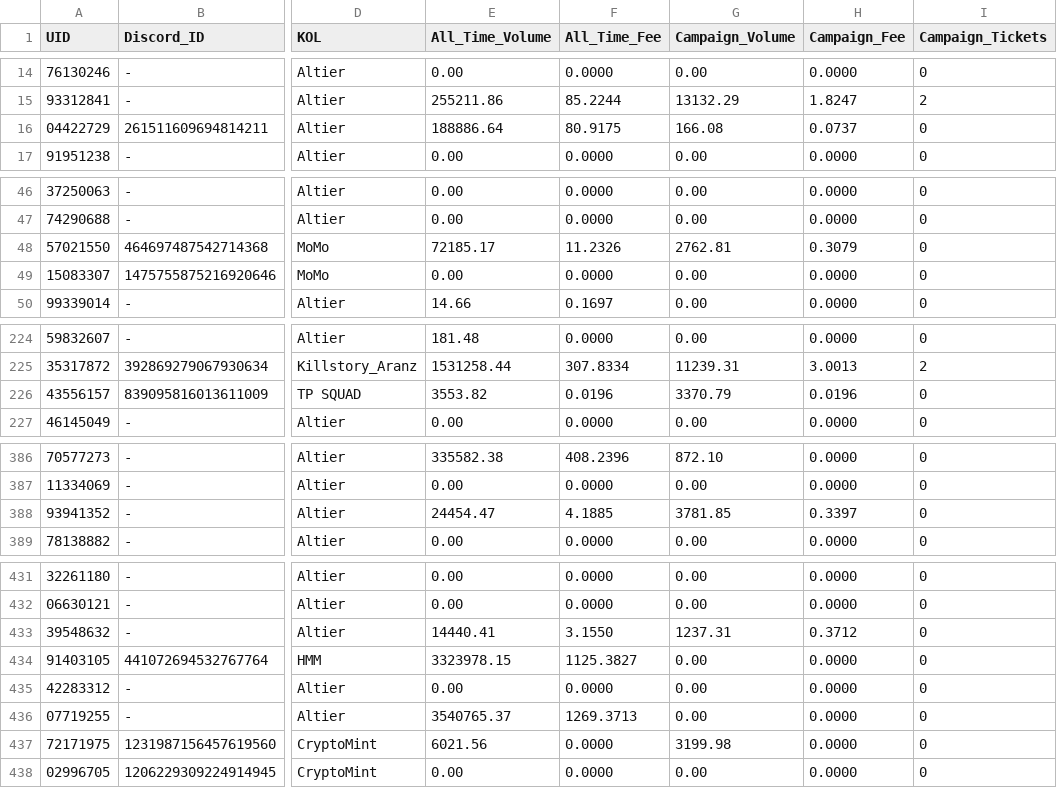
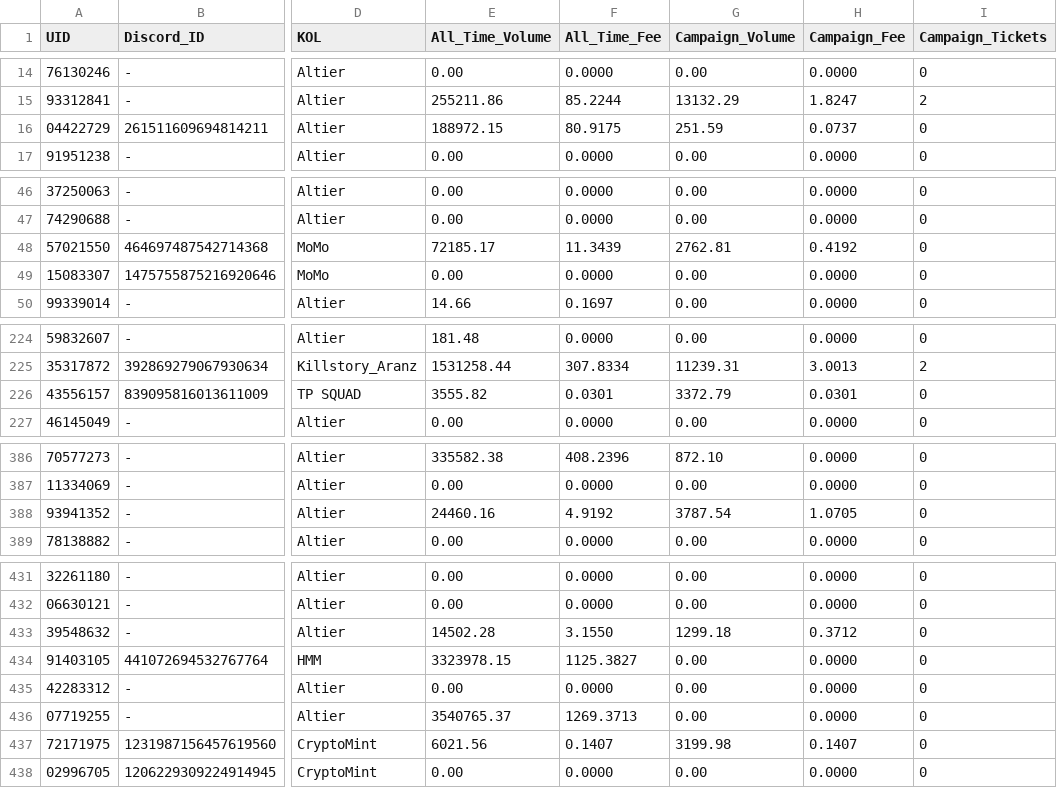
Before and after one commit to altiercenter-lab/Ticket_Studio_Export, a CSV file: volume_comparison_dual.csv, drawn as a sheet; only a part is shown, gaps mark what is left out; the diff covers the shown part only; the diff names each change by its address in the sheet, - before the commit and + after, or states it on an @@ line.

```diff
--- a/volume_comparison_dual.csv
+++ b/volume_comparison_dual.csv
-E16 (All_Time_Volume): 188886.64
+E16 (All_Time_Volume): 188972.15
-G16 (Campaign_Volume): 166.08
+G16 (Campaign_Volume): 251.59
-F48 (All_Time_Fee): 11.2326
+F48 (All_Time_Fee): 11.3439
-H48 (Campaign_Fee): 0.3079
+H48 (Campaign_Fee): 0.4192
-E226 (All_Time_Volume): 3553.82
+E226 (All_Time_Volume): 3555.82
-F226 (All_Time_Fee): 0.0196
+F226 (All_Time_Fee): 0.0301
-G226 (Campaign_Volume): 3370.79
+G226 (Campaign_Volume): 3372.79
-H226 (Campaign_Fee): 0.0196
+H226 (Campaign_Fee): 0.0301
-E388 (All_Time_Volume): 24454.47
+E388 (All_Time_Volume): 24460.16
-F388 (All_Time_Fee): 4.1885
+F388 (All_Time_Fee): 4.9192
-G388 (Campaign_Volume): 3781.85
+G388 (Campaign_Volume): 3787.54
-H388 (Campaign_Fee): 0.3397
+H388 (Campaign_Fee): 1.0705
-E433 (All_Time_Volume): 14440.41
+E433 (All_Time_Volume): 14502.28
-G433 (Campaign_Volume): 1237.31
+G433 (Campaign_Volume): 1299.18
-F437 (All_Time_Fee): 0.0000
+F437 (All_Time_Fee): 0.1407
-H437 (Campaign_Fee): 0.0000
+H437 (Campaign_Fee): 0.1407
```
Also changed, not shown: 10 edited cells elsewhere in this file, all_time_volume.csv, campaign_volume_nov2026.csv, 1 other file.
